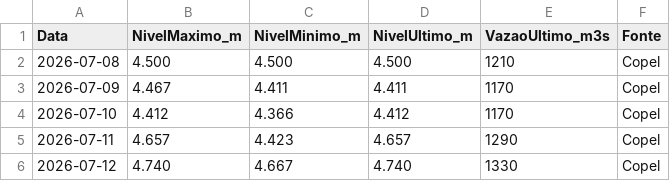
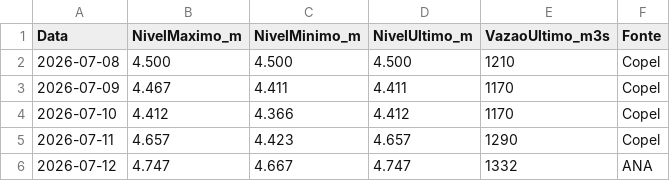
Before and after one commit to thiagoiwanko/rioiguacu, a CSV file: historico_diario.csv, drawn as a sheet.

```diff
--- a/historico_diario.csv
+++ b/historico_diario.csv
@@ -5,2 +5,2 @@ Data;NivelMaximo_m;NivelMinimo_m;NivelUltimo_m;VazaoUltimo_m3s;Fonte
 2026-07-11;4.657;4.423;4.657;1290;Copel
-2026-07-12;4.740;4.667;4.740;1330;Copel
+2026-07-12;4.747;4.667;4.747;1332;ANA
```
Also changed, not shown: 2 other files.
